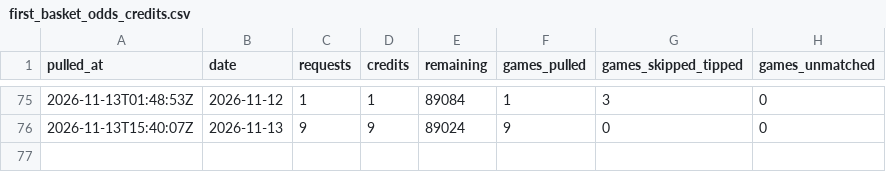
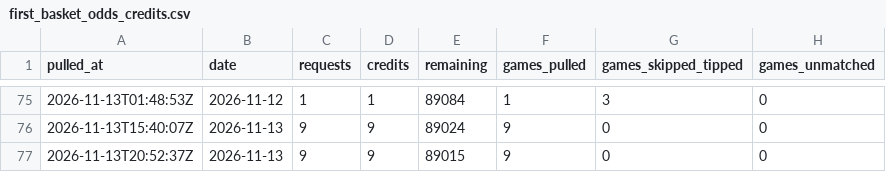
Before and after one commit to macassvic-cmd/arc-lab, a CSV file: data/first_basket_odds_credits.csv, drawn as a sheet; only a part is shown, gaps mark what is left out; the diff names each change by its address in the sheet, - before the commit and + after, or states it on an @@ line.

```diff
--- a/data/first_basket_odds_credits.csv
+++ b/data/first_basket_odds_credits.csv
+row 77: 2026-11-13T20:52:37Z | 2026-11-13 | 9 | 9 | 89015 | 9 | 0 | 0
```
Also changed, not shown: data/first_basket_method_log.csv, data/fp_v2_grade.csv, 41 other files.
